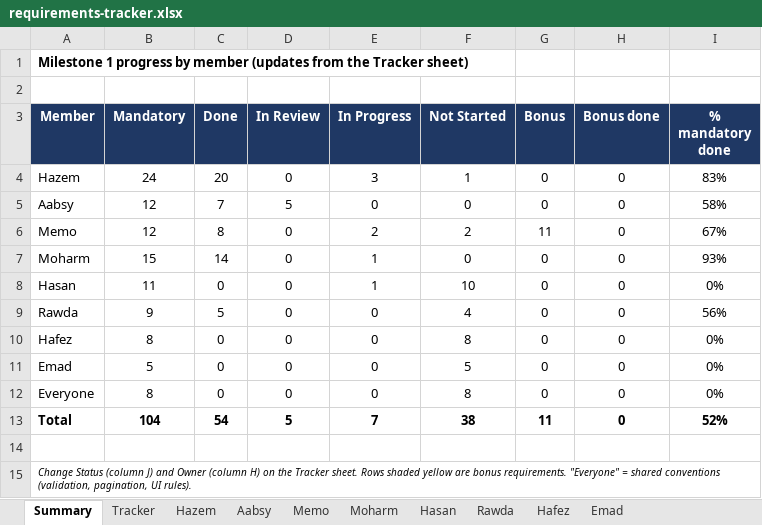
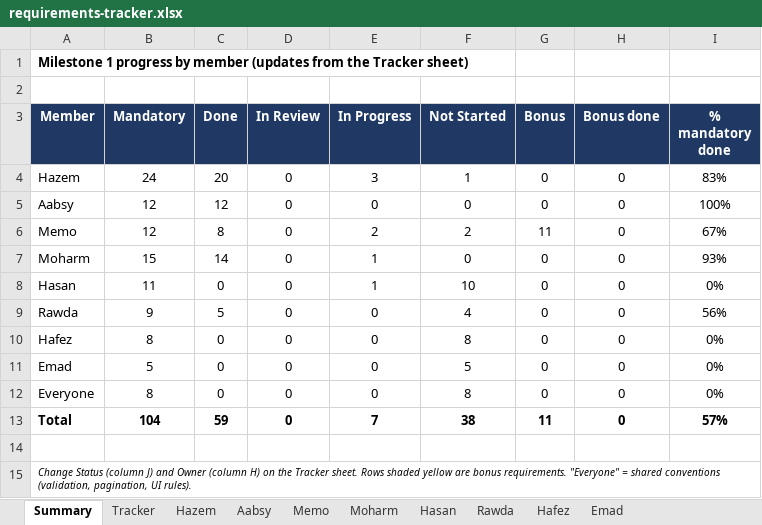
Before and after one commit to Hazem1720/travel-platform, an Excel workbook: docs/requirements/requirements-tracker.xlsx, sheet Summary, drawn as a sheet; values as stored, in another font and other column widths than the file's, no borders; the diff names each change by its address in the sheet, - before the commit and + after, or states it on an @@ line.

```diff
--- a/docs/requirements/requirements-tracker.xlsx (sheet Summary)
+++ b/docs/requirements/requirements-tracker.xlsx (sheet Summary)
-C5 (Done): 7
+C5 (Done): 12
-D5 (In Review): 5
+D5 (In Review): 0
-I5 (% mandatory done): 58%
+I5 (% mandatory done): 100%
-C13 (Done): 54
+C13 (Done): 59
-D13 (In Review): 5
+D13 (In Review): 0
-I13 (% mandatory done): 52%
+I13 (% mandatory done): 57%
```
Also changed, not shown: sheet Tracker, sheet Aabsy, 2 other files.
